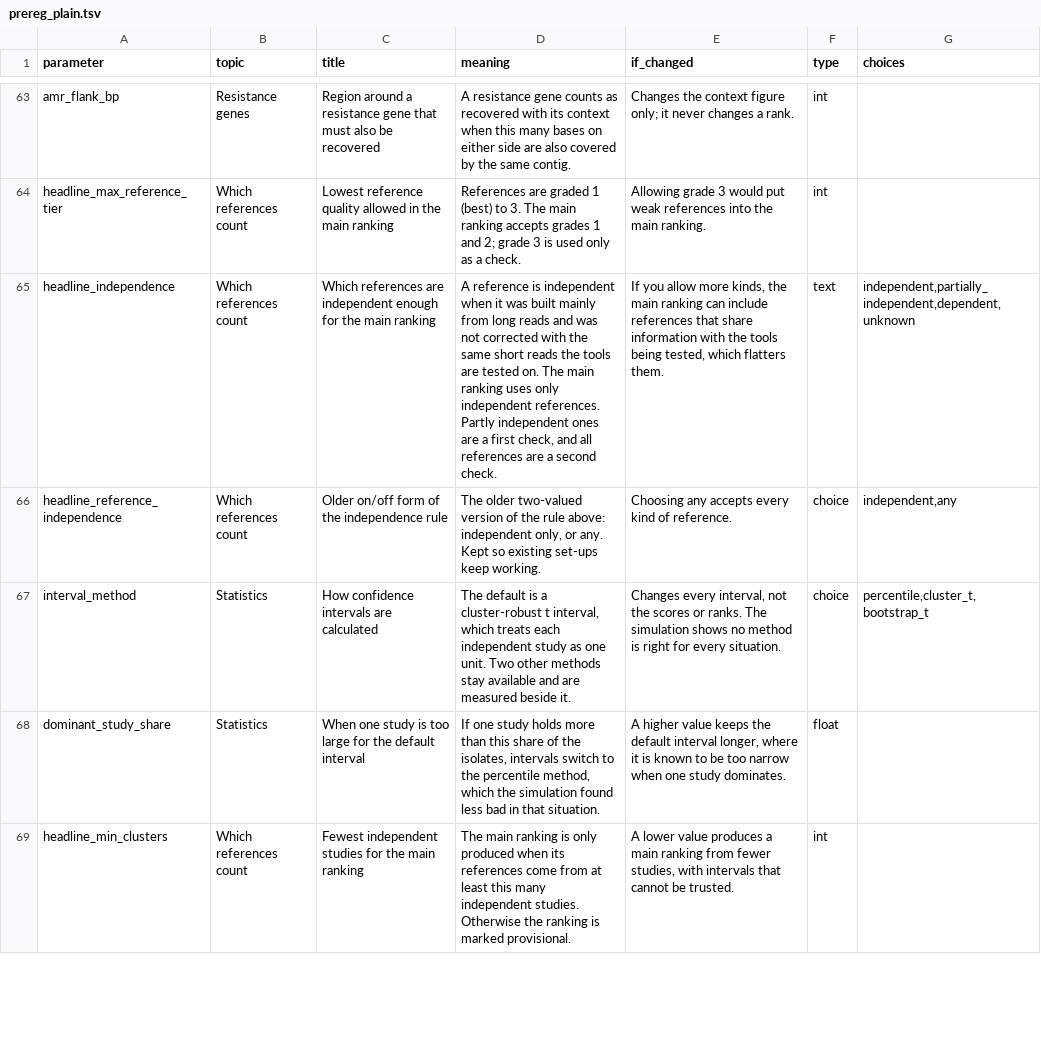
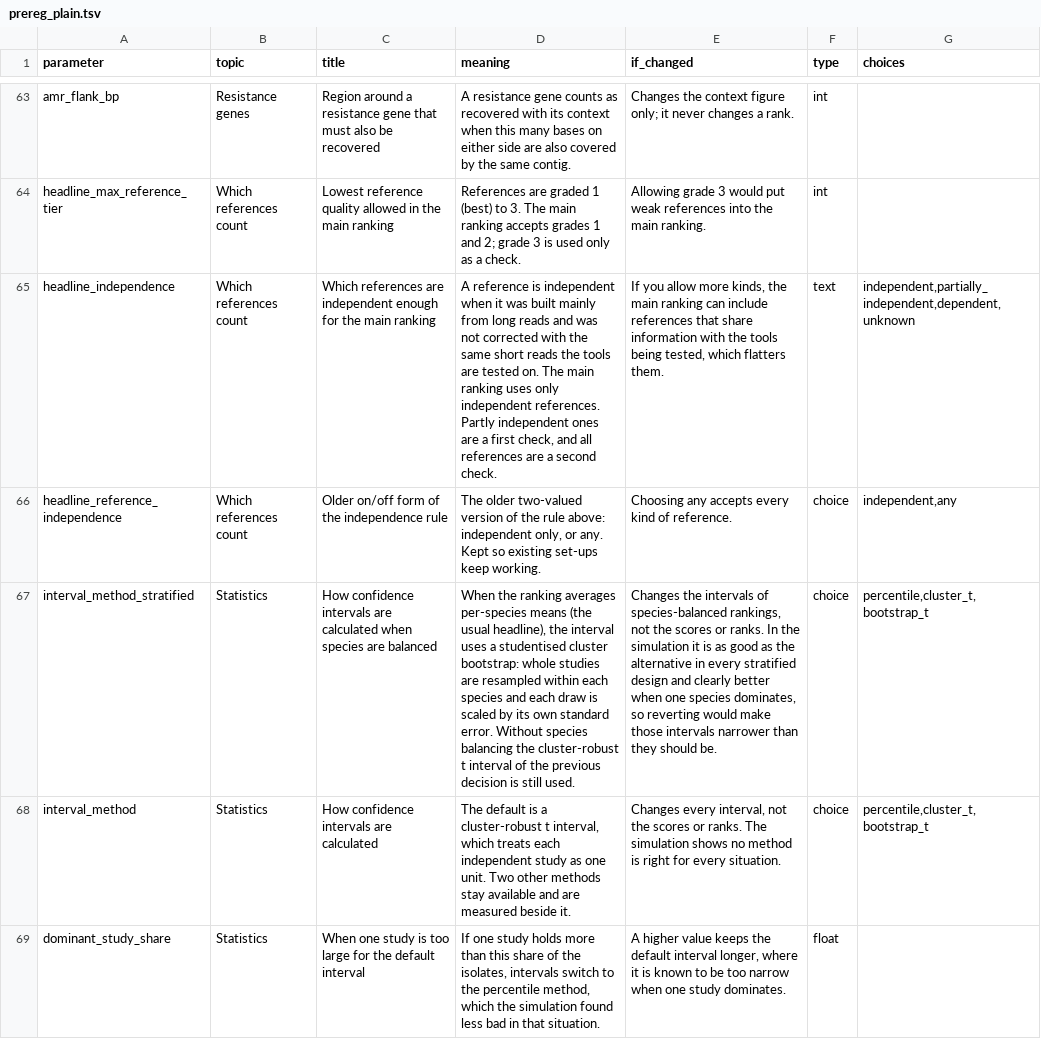
Before and after one commit to ubeffiong/plasbench, a TSV file: config/prereg_plain.tsv, drawn as a sheet; only a part is shown, gaps mark what is left out; the shorter side is filled out with more unchanged rows; the diff names each change by its address in the sheet, - before the commit and + after, or states it on an @@ line.

```diff
--- a/config/prereg_plain.tsv
+++ b/config/prereg_plain.tsv
+row 67: interval_method_stratified | Statistics | How confidence intervals are calculated when species are balanced | When the ranking averages per-species means (the usual headline), the interval uses a studentised cluster bootstrap: whole studies are resampled within each species and each draw is scaled by its own standard error. Without species balancing the cluster-robust t interval of the previous decision is still used. | Changes the intervals of species-balanced rankings, not the scores or ranks. In the simulation it is as good as the alternative in every stratified design and clearly better when one species dominates, so reverting would make those intervals narrower than they should be. | choice | percentile,cluster_t,bootstrap_t
```
Also changed, not shown: config/prereg.tsv, config/prereg_decisions.tsv, 17 other files.
